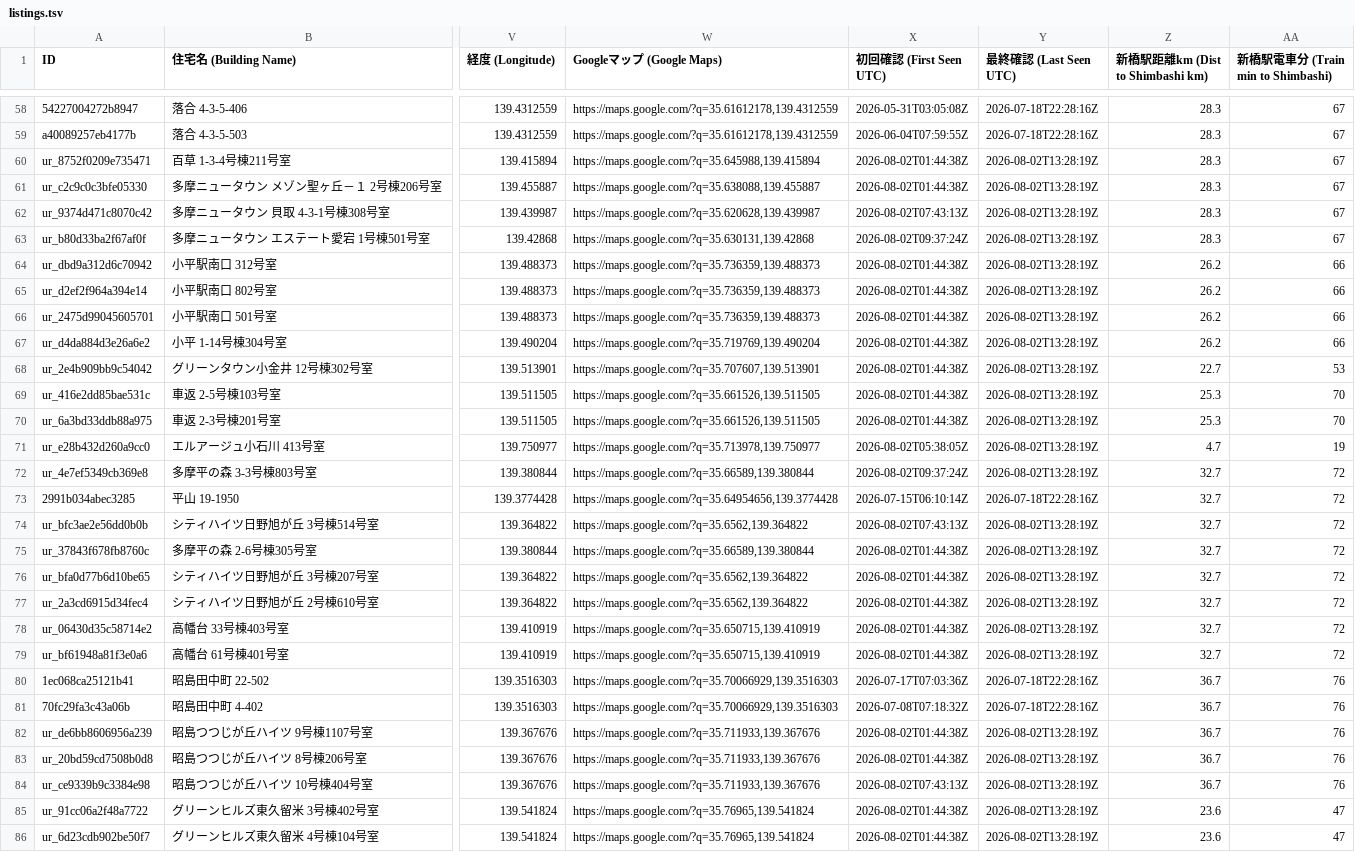
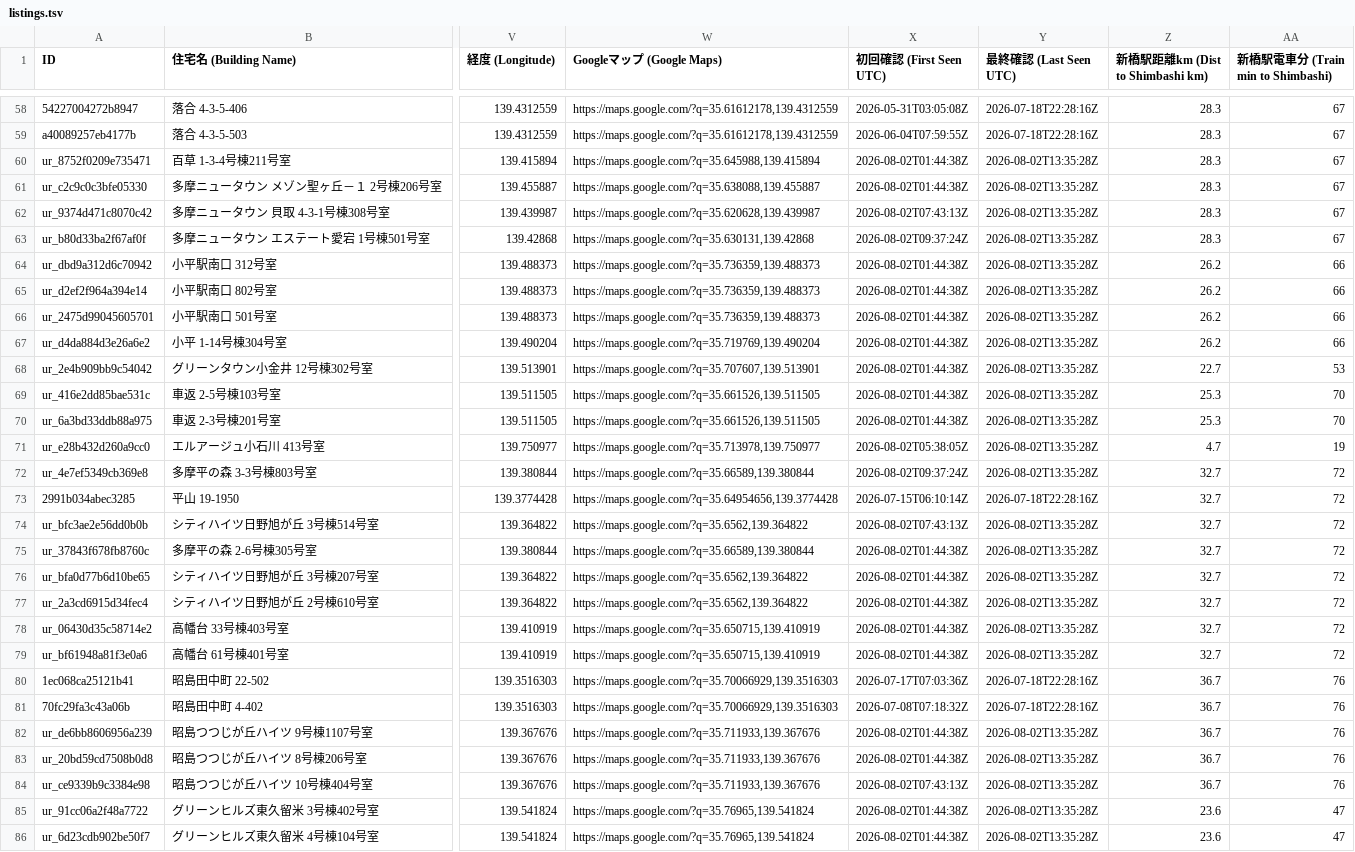
Before and after one commit to debarghadas411/JKK_UR_Tracker, a TSV file: data/listings.tsv, drawn as a sheet; only a part is shown, gaps mark what is left out; the diff covers the shown part only; the diff names each change by its address in the sheet, - before the commit and + after, or states it on an @@ line.

Commit message:
chore: update map and data [skip ci]

```diff
--- a/data/listings.tsv
+++ b/data/listings.tsv
-Y60:Y72 (最終確認 (Last Seen UTC)): 2026-08-02T13:28:19Z
+Y60:Y72 (最終確認 (Last Seen UTC)): 2026-08-02T13:35:28Z
-Y74:Y79 (最終確認 (Last Seen UTC)): 2026-08-02T13:28:19Z
+Y74:Y79 (最終確認 (Last Seen UTC)): 2026-08-02T13:35:28Z
-Y82:Y86 (最終確認 (Last Seen UTC)): 2026-08-02T13:28:19Z
+Y82:Y86 (最終確認 (Last Seen UTC)): 2026-08-02T13:35:28Z
```
Also changed, not shown: 112 edited cells elsewhere in this file, data/listings_english.tsv, 1 other file.
